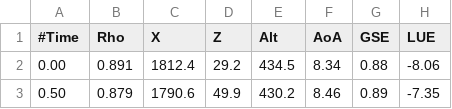
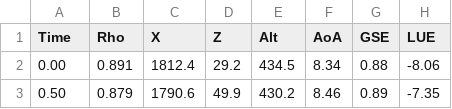
Before and after one commit to yautay/discord-airboss-bot, a CSV file: assets/AIRBOSS-CVN-75_Trapsheet-237 _ Nygus_FA-18C_hornet-0001.csv, drawn as a sheet; only a part is shown; the diff names each change by its address in the sheet, - before the commit and + after, or states it on an @@ line.

```diff
--- a/assets/AIRBOSS-CVN-75_Trapsheet-237 _ Nygus_FA-18C_hornet-0001.csv
+++ b/assets/AIRBOSS-CVN-75_Trapsheet-237 _ Nygus_FA-18C_hornet-0001.csv
-A1: #Time
+A1: Time
```
Also changed, not shown: 4 other files.
